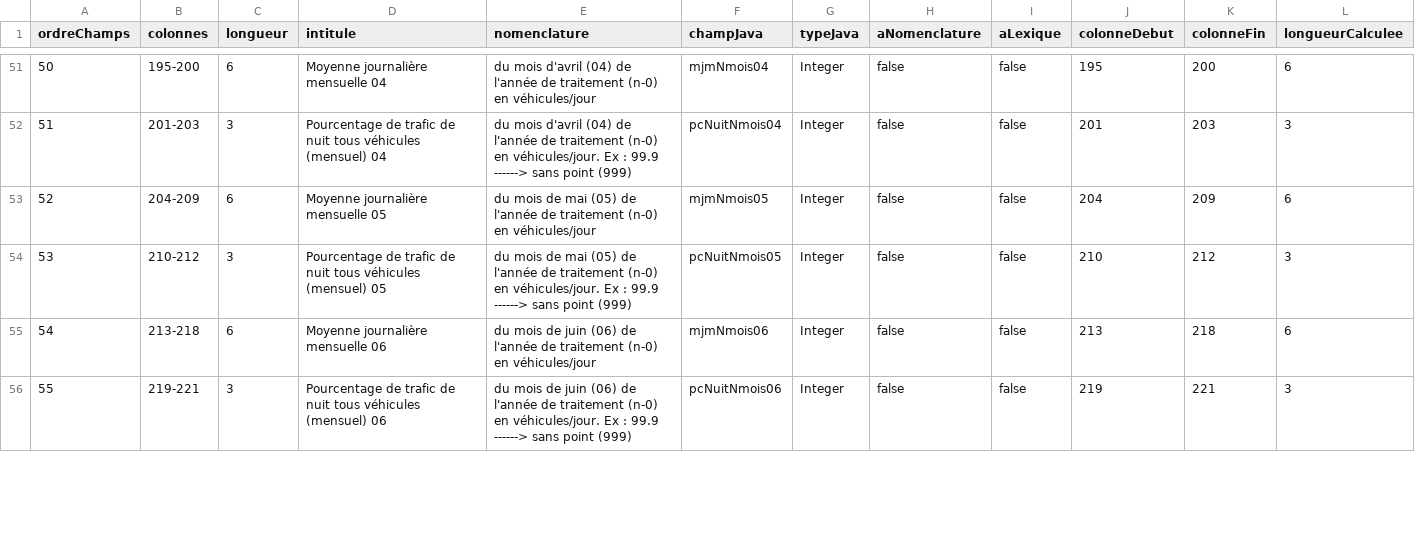
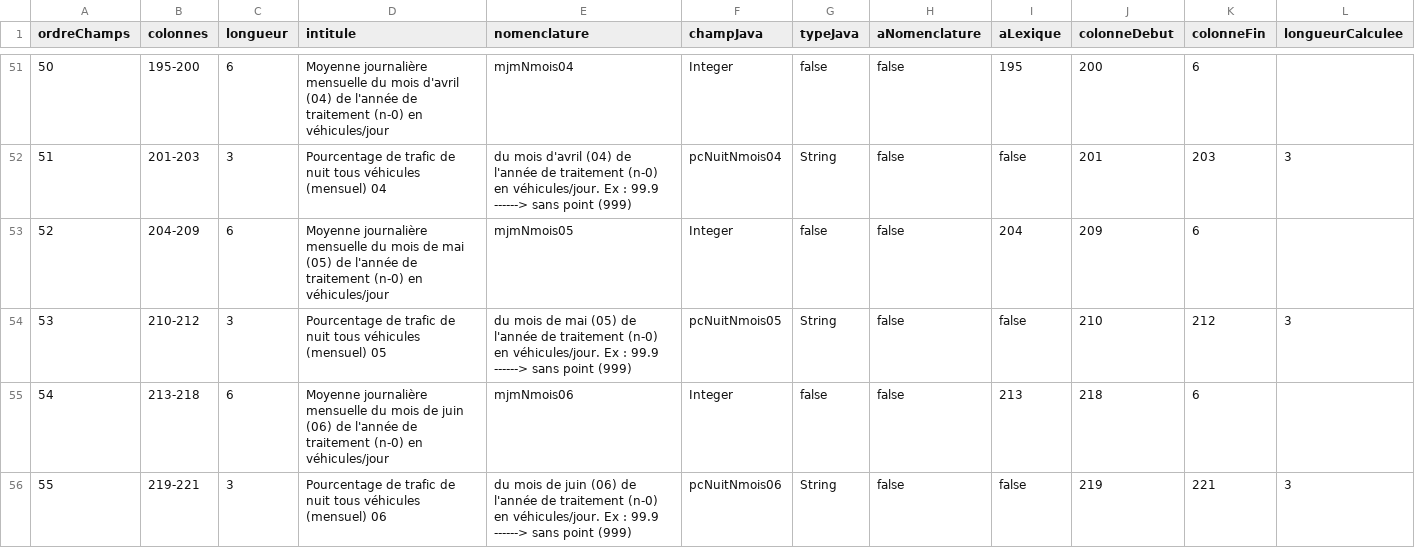
Before and after one commit to DanielLEVY25021961/traficweb_v1, a CSV file: src/main/resources/ressources/Descriptions de fichier/Hit/Descriptions en UTF-8/2014-07-19_Description_HIT_Utf8.csv, drawn as a sheet; only a part is shown, gaps mark what is left out; the diff covers the shown part only.

```diff
--- a/src/main/resources/ressources/Descriptions de fichier/Hit/Descriptions en UTF-8/2014-07-19_Description_HIT_Utf8.csv
+++ b/src/main/resources/ressources/Descriptions de fichier/Hit/Descriptions en UTF-8/2014-07-19_Description_HIT_Utf8.csv
@@ -51,6 +51,6 @@
-50;195-200;6;Moyenne journalière mensuelle 04;du mois d'avril (04) de l'année de traitement (n-0) en véhicules/jour;mjmNmois04;Integer;false;false;195;200;6
-51;201-203;3;Pourcentage de trafic de nuit tous véhicules (mensuel) 04;du mois d'avril (04) de l'année de traitement (n-0) en véhicules/jour. Ex : 99.9 ------> sans point (999);pcNuitNmois04;Integer;false;false;201;203;3
-52;204-209;6;Moyenne journalière mensuelle 05;du mois de mai (05) de l'année de traitement (n-0) en véhicules/jour;mjmNmois05;Integer;false;false;204;209;6
-53;210-212;3;Pourcentage de trafic de nuit tous véhicules (mensuel) 05;du mois de mai (05) de l'année de traitement (n-0) en véhicules/jour. Ex : 99.9 ------> sans point (999);pcNuitNmois05;Integer;false;false;210;212;3
-54;213-218;6;Moyenne journalière mensuelle 06;du mois de juin (06) de l'année de traitement (n-0) en véhicules/jour;mjmNmois06;Integer;false;false;213;218;6
-55;219-221;3;Pourcentage de trafic de nuit tous véhicules (mensuel) 06;du mois de juin (06) de l'année de traitement (n-0) en véhicules/jour. Ex : 99.9 ------> sans point (999);pcNuitNmois06;Integer;false;false;219;221;3
+50;195-200;6;Moyenne journalière mensuelle du mois d'avril (04) de l'année de traitement (n-0) en véhicules/jour;mjmNmois04;Integer;false;false;195;200;6
+51;201-203;3;Pourcentage de trafic de nuit tous véhicules (mensuel) 04;du mois d'avril (04) de l'année de traitement (n-0) en véhicules/jour. Ex : 99.9 ------> sans point (999);pcNuitNmois04;String;false;false;201;203;3
+52;204-209;6;Moyenne journalière mensuelle du mois de mai (05) de l'année de traitement (n-0) en véhicules/jour;mjmNmois05;Integer;false;false;204;209;6
+53;210-212;3;Pourcentage de trafic de nuit tous véhicules (mensuel) 05;du mois de mai (05) de l'année de traitement (n-0) en véhicules/jour. Ex : 99.9 ------> sans point (999);pcNuitNmois05;String;false;false;210;212;3
+54;213-218;6;Moyenne journalière mensuelle du mois de juin (06) de l'année de traitement (n-0) en véhicules/jour;mjmNmois06;Integer;false;false;213;218;6
+55;219-221;3;Pourcentage de trafic de nuit tous véhicules (mensuel) 06;du mois de juin (06) de l'année de traitement (n-0) en véhicules/jour. Ex : 99.9 ------> sans point (999);pcNuitNmois06;String;false;false;219;221;3
```
Also changed, not shown: 81 edited cells elsewhere in this file, 12 other files.
